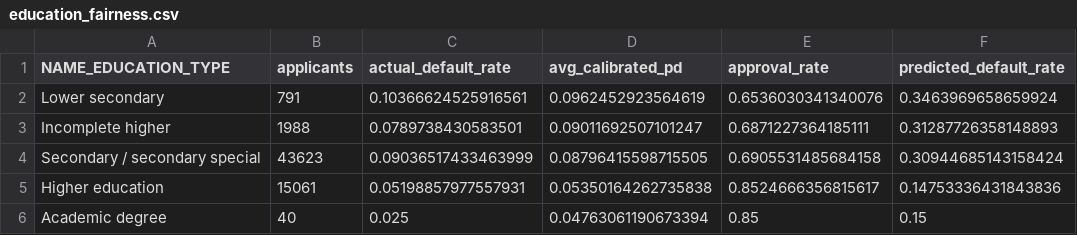
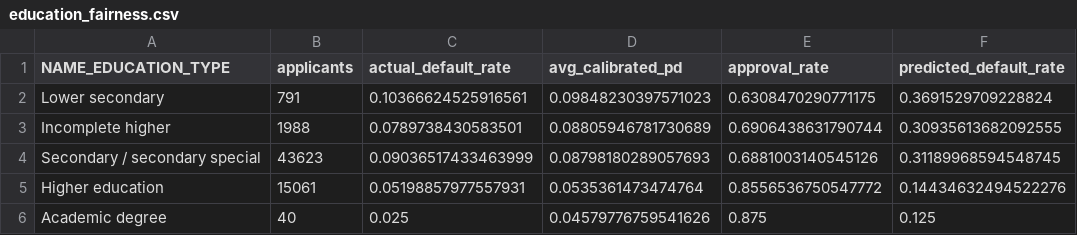
Before and after one commit to pegasus019/credit-risk-platform, a CSV file: outputs/education_fairness.csv, drawn as a sheet.

```diff
--- a/outputs/education_fairness.csv
+++ b/outputs/education_fairness.csv
@@ -1,6 +1,6 @@
 NAME_EDUCATION_TYPE,applicants,actual_default_rate,avg_calibrated_pd,approval_rate,predicted_default_rate
-Lower secondary,791,0.10366624525916561,0.0962452923564619,0.6536030341340076,0.3463969658659924
-Incomplete higher,1988,0.0789738430583501,0.09011692507101247,0.6871227364185111,0.31287726358148893
-Secondary / secondary special,43623,0.09036517433463999,0.08796415598715505,0.6905531485684158,0.30944685143158424
-Higher education,15061,0.05198857977557931,0.05350164262735838,0.8524666356815617,0.14753336431843836
-Academic degree,40,0.025,0.04763061190673394,0.85,0.15
+Lower secondary,791,0.10366624525916561,0.09848230397571023,0.6308470290771175,0.3691529709228824
+Incomplete higher,1988,0.0789738430583501,0.08805946781730689,0.6906438631790744,0.30935613682092555
+Secondary / secondary special,43623,0.09036517433463999,0.08798180289057693,0.6881003140545126,0.31189968594548745
+Higher education,15061,0.05198857977557931,0.0535361473474764,0.8556536750547772,0.14434632494522276
+Academic degree,40,0.025,0.04579776759541626,0.875,0.125
```
Also changed, not shown: outputs/calibration_curve_data.csv, outputs/education_error_rates.csv, 10 other files.
